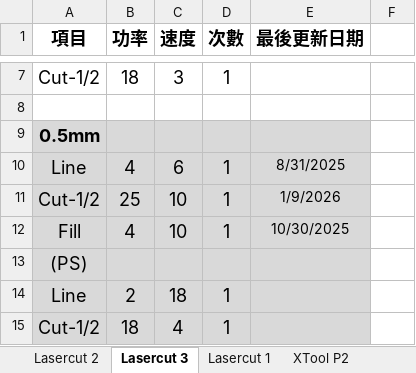
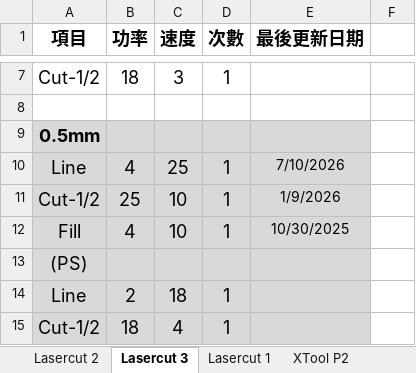
Before and after one commit to zionlasercut/cutdata, an Excel workbook: Laser.xlsx, sheet Lasercut 3, drawn as a sheet; only a part is shown, gaps mark what is left out; values as stored, in another font and other column widths than the file's, no borders; charts and pictures not drawn; the diff names each change by its address in the sheet, - before the commit and + after, or states it on an @@ line.

Commit message:
Update Laser.xlsx from Google Sheets @ 2026-07-10T10:01:29.812Z

```diff
--- a/Laser.xlsx (sheet Lasercut 3)
+++ b/Laser.xlsx (sheet Lasercut 3)
-C10 (速度): 6
+C10 (速度): 25
-E10 (最後更新日期): 8/31/2025
+E10 (最後更新日期): 7/10/2026
```
